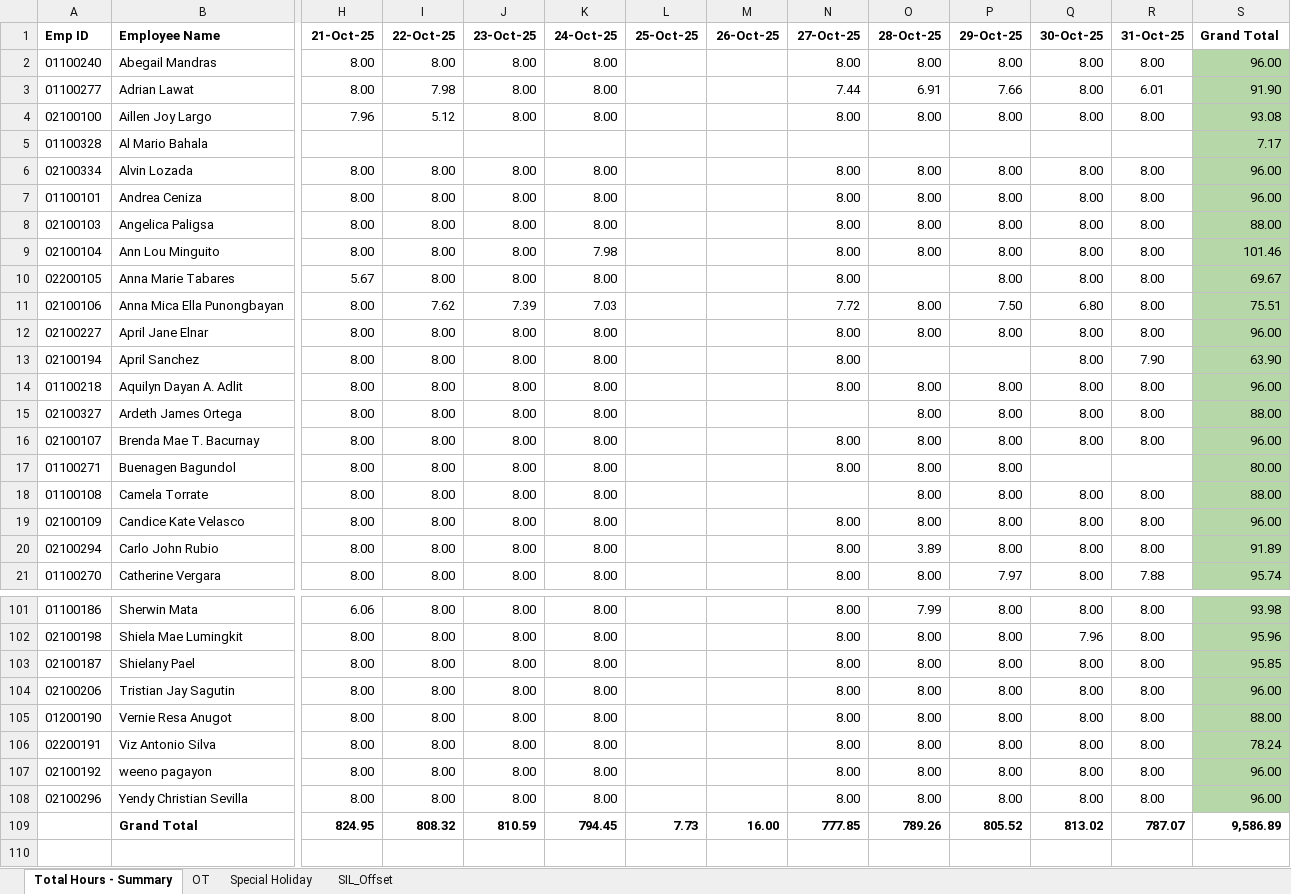
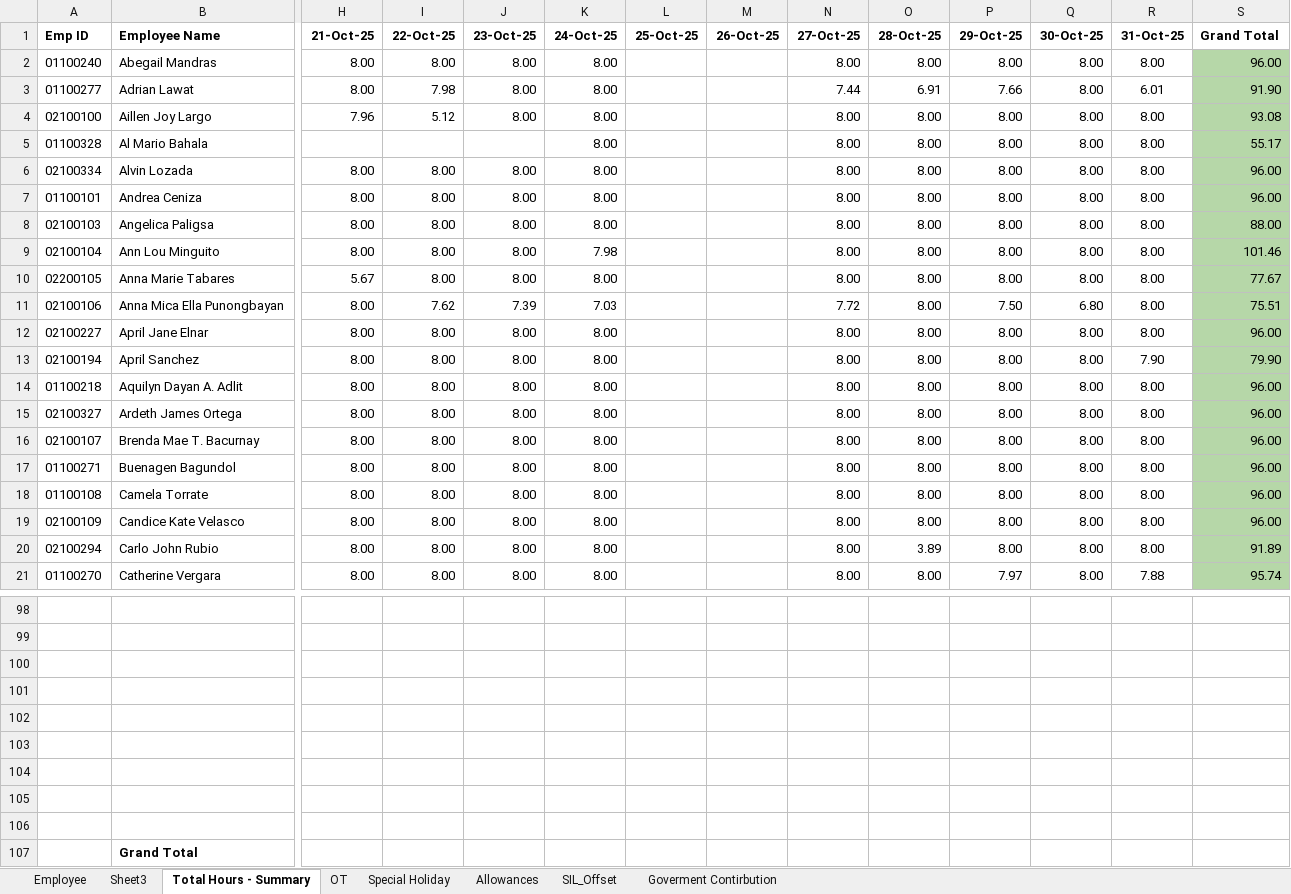
Before and after one commit to Jayabed45/Tgs-Bpo-Payroll, an Excel workbook: database/Timekeeping-Data_Oct-16-to-31-2025 (1).xlsx, sheet Total Hours - Summary, drawn as a sheet; only a part is shown, gaps mark what is left out; values as stored, in another font and other column widths than the file's, no borders; addresses are those after the commit; rows hold the shown columns only; the diff covers the shown part only; the diff names each change by its address in the sheet, - before the commit and + after, or states it on an @@ line.

```diff
--- a/database/Timekeeping-Data_Oct-16-to-31-2025 (1).xlsx (sheet Total Hours - Summary)
+++ b/database/Timekeeping-Data_Oct-16-to-31-2025 (1).xlsx (sheet Total Hours - Summary)
+sheet tab: Employee
+sheet tab: Sheet3
+sheet tab: Allowances
+sheet tab: Goverment Contirbution
-K5 (24-Oct-25): (empty)
+K5 (24-Oct-25): 8.00
-N5 (27-Oct-25): (empty)
+N5 (27-Oct-25): 8.00
-O5 (28-Oct-25): (empty)
+O5 (28-Oct-25): 8.00
-P5 (29-Oct-25): (empty)
+P5 (29-Oct-25): 8.00
-Q5 (30-Oct-25): (empty)
+Q5 (30-Oct-25): 8.00
-R5 (31-Oct-25): (empty)
+R5 (31-Oct-25): 8.00
-S5 (Grand Total): 7.17
+S5 (Grand Total): 55.17
-O10 (28-Oct-25): (empty)
+O10 (28-Oct-25): 8.00
-S10 (Grand Total): 69.67
+S10 (Grand Total): 77.67
-O13 (28-Oct-25): (empty)
+O13 (28-Oct-25): 8.00
-P13 (29-Oct-25): (empty)
+P13 (29-Oct-25): 8.00
-S13 (Grand Total): 63.90
+S13 (Grand Total): 79.90
-N15 (27-Oct-25): (empty)
+N15 (27-Oct-25): 8.00
-S15 (Grand Total): 88.00
+S15 (Grand Total): 96.00
-Q17 (30-Oct-25): (empty)
+Q17 (30-Oct-25): 8.00
-R17 (31-Oct-25): (empty)
+R17 (31-Oct-25): 8.00
-S17 (Grand Total): 80.00
+S17 (Grand Total): 96.00
-N18 (27-Oct-25): (empty)
+N18 (27-Oct-25): 8.00
-S18 (Grand Total): 88.00
+S18 (Grand Total): 96.00
-row 98: 01100186 | Sherwin Mata | 6.06 | 8.00 | 8.00 | 8.00 |  |  | 8.00 | 7.99 | 8.00 | 8.00 | 8.00 | 93.98
+row 98: (empty)
-S98:S105 fill: #B6D7A8
+S98:S105 fill: none
-row 99: 02100198 | Shiela Mae Lumingkit | 8.00 | 8.00 | 8.00 | 8.00 |  |  | 8.00 | 8.00 | 8.00 | 7.96 | 8.00 | 95.96
+row 99: (empty)
-row 100: 02100187 | Shielany Pael | 8.00 | 8.00 | 8.00 | 8.00 |  |  | 8.00 | 8.00 | 8.00 | 8.00 | 8.00 | 95.85
+row 100: (empty)
-row 101: 02100206 | Tristian Jay Sagutin | 8.00 | 8.00 | 8.00 | 8.00 |  |  | 8.00 | 8.00 | 8.00 | 8.00 | 8.00 | 96.00
+row 101: (empty)
-row 102: 01200190 | Vernie Resa Anugot | 8.00 | 8.00 | 8.00 | 8.00 |  |  | 8.00 | 8.00 | 8.00 | 8.00 | 8.00 | 88.00
+row 102: (empty)
-row 103: 02200191 | Viz Antonio Silva | 8.00 | 8.00 | 8.00 | 8.00 |  |  | 8.00 | 8.00 | 8.00 | 8.00 | 8.00 | 78.24
+row 103: (empty)
-row 104: 02100192 | weeno pagayon | 8.00 | 8.00 | 8.00 | 8.00 |  |  | 8.00 | 8.00 | 8.00 | 8.00 | 8.00 | 96.00
+row 104: (empty)
-row 105: 02100296 | Yendy Christian Sevilla | 8.00 | 8.00 | 8.00 | 8.00 |  |  | 8.00 | 8.00 | 8.00 | 8.00 | 8.00 | 96.00
+row 105: (empty)
-row 106:  | Grand Total | 824.95 | 808.32 | 810.59 | 794.45 | 7.73 | 16.00 | 777.85 | 789.26 | 805.52 | 813.02 | 787.07 | 9,586.89
+row 106: (empty)
+row 107:  | Grand Total
```
Also changed, not shown: 1 added row, 4 removed rows, 678 edited cells and cell formats elsewhere in this sheet, sheet Special Holiday, sheet OT, sheet SIL_Offset, 7 other files.
